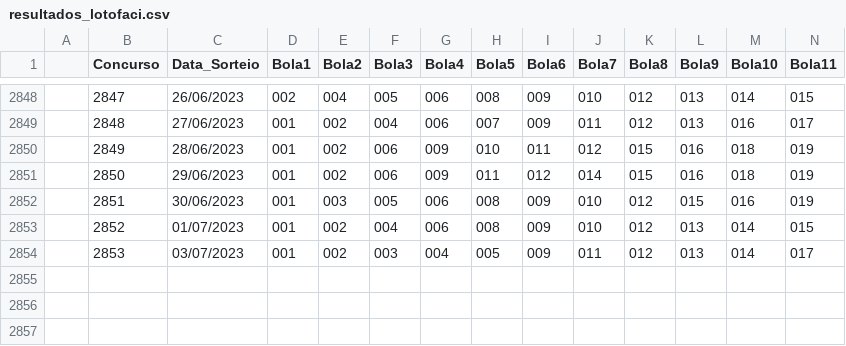
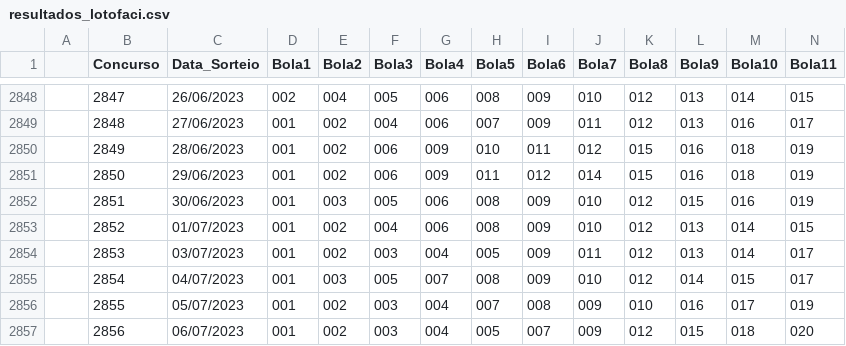
Before and after one commit to aliastec/loterias-caixa-resultados, a CSV file: resultados_lotofaci.csv, drawn as a sheet; only a part is shown, gaps mark what is left out; rows hold the shown columns only; the diff names each change by its address in the sheet, - before the commit and + after, or states it on an @@ line.

Commit message:
Results for 2023-07-07

```diff
--- a/resultados_lotofaci.csv
+++ b/resultados_lotofaci.csv
+row 2855:  | 2854 | 04/07/2023 | 001 | 003 | 005 | 007 | 008 | 009 | 010 | 012 | 014 | 015 | 017
+row 2856:  | 2855 | 05/07/2023 | 001 | 002 | 003 | 004 | 007 | 008 | 009 | 010 | 016 | 017 | 019
+row 2857:  | 2856 | 06/07/2023 | 001 | 002 | 003 | 004 | 005 | 007 | 009 | 012 | 015 | 018 | 020
```
Also changed, not shown: resultados_dia_de_sorte.csv, resultados_dupla_sena.csv, 3 other files.
